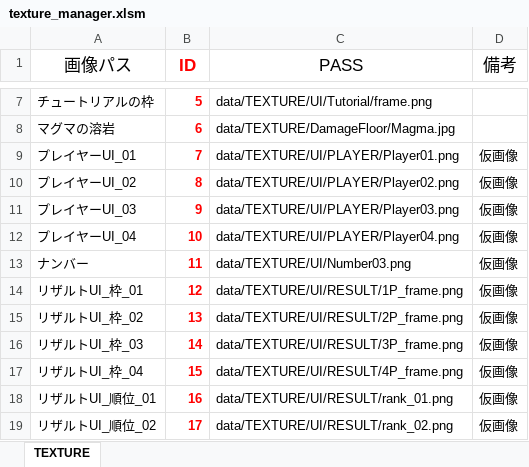
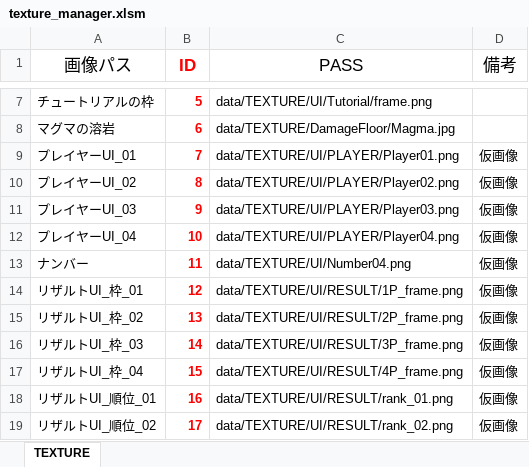
Before and after one commit to Nishin3614/ClimbBuys, an Excel workbook: Graduate_CLIMBGUYS/data/LOAD/TEXTURE/texture_manager.xlsm, sheet TEXTURE, drawn as a sheet; only a part is shown, gaps mark what is left out; values as stored, in another font and other column widths than the file's, no borders; charts and pictures not drawn; the diff names each change by its address in the sheet, - before the commit and + after, or states it on an @@ line.

```diff
--- a/Graduate_CLIMBGUYS/data/LOAD/TEXTURE/texture_manager.xlsm (sheet TEXTURE)
+++ b/Graduate_CLIMBGUYS/data/LOAD/TEXTURE/texture_manager.xlsm (sheet TEXTURE)
-C13 (PASS): data/TEXTURE/UI/Number03.png
+C13 (PASS): data/TEXTURE/UI/Number04.png
```
Also changed, not shown: 1 other file.
